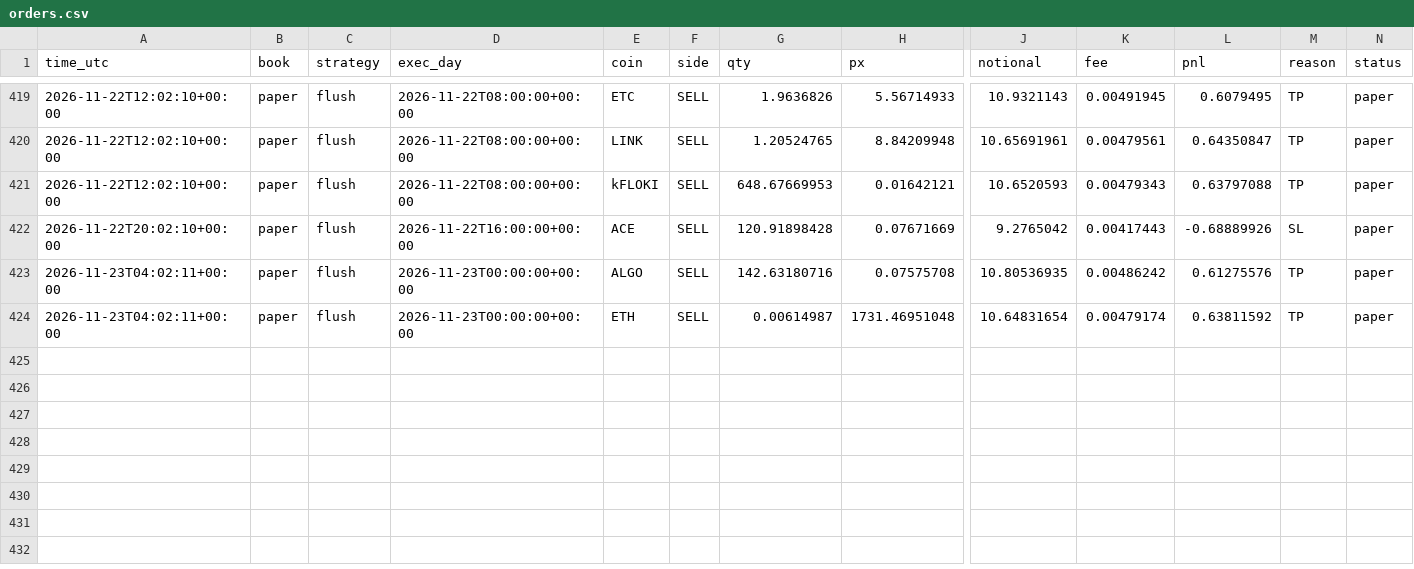
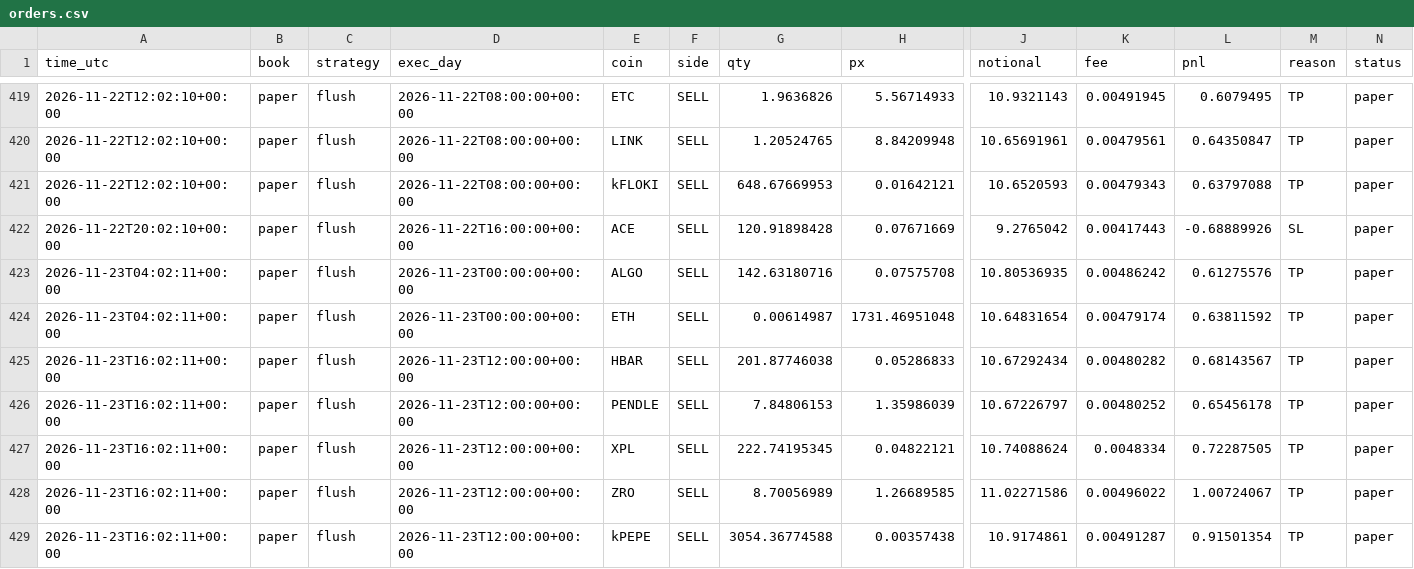
Before and after one commit to daijobudesu69/Crypto-RMF, a CSV file: state/orders.csv, drawn as a sheet; only a part is shown, gaps mark what is left out; rows hold the shown columns only; the diff names each change by its address in the sheet, - before the commit and + after, or states it on an @@ line.

```diff
--- a/state/orders.csv
+++ b/state/orders.csv
+row 425: 2026-11-23T16:02:11+00:00 | paper | flush | 2026-11-23T12:00:00+00:00 | HBAR | SELL | 201.87746038 | 0.05286833 | 10.67292434 | 0.00480282 | 0.68143567 | TP | paper
+row 426: 2026-11-23T16:02:11+00:00 | paper | flush | 2026-11-23T12:00:00+00:00 | PENDLE | SELL | 7.84806153 | 1.35986039 | 10.67226797 | 0.00480252 | 0.65456178 | TP | paper
+row 427: 2026-11-23T16:02:11+00:00 | paper | flush | 2026-11-23T12:00:00+00:00 | XPL | SELL | 222.74195345 | 0.04822121 | 10.74088624 | 0.0048334 | 0.72287505 | TP | paper
+row 428: 2026-11-23T16:02:11+00:00 | paper | flush | 2026-11-23T12:00:00+00:00 | ZRO | SELL | 8.70056989 | 1.26689585 | 11.02271586 | 0.00496022 | 1.00724067 | TP | paper
+row 429: 2026-11-23T16:02:11+00:00 | paper | flush | 2026-11-23T12:00:00+00:00 | kPEPE | SELL | 3054.36774588 | 0.00357438 | 10.9174861 | 0.00491287 | 0.91501354 | TP | paper
```
Also changed, not shown: state/flush_signals.csv, state/flush_trades.csv, 2 other files.
